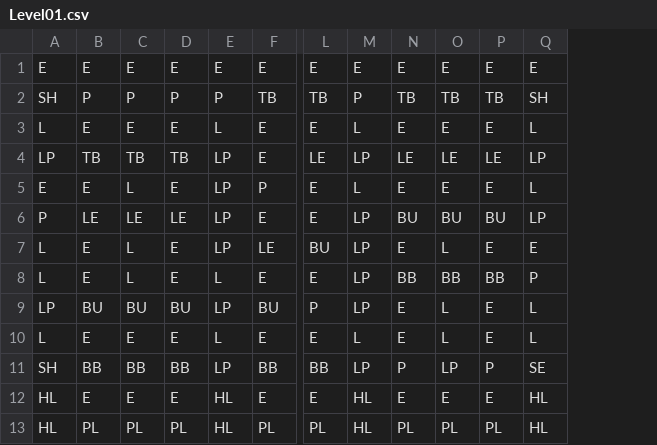
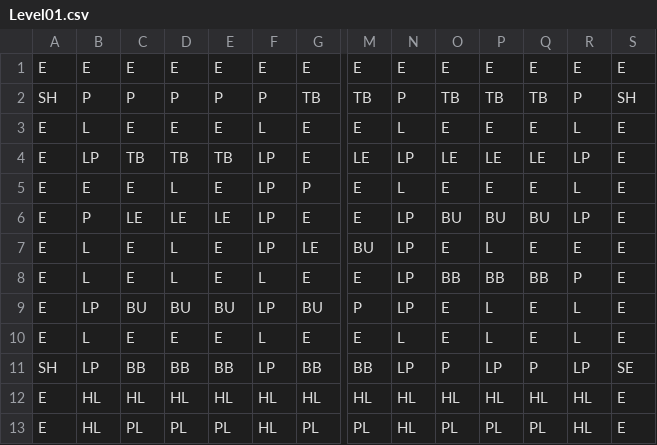
Before and after one commit to Kobazaaa/BurgerTime, a CSV file: assets/level/Level01.csv, drawn as a sheet; only a part is shown, gaps mark what is left out; removed rows and columns are numbered as before the commit, all else as after; rows hold the shown columns only; the diff names each change by its address in the sheet, - before the commit and + after, or states it on an @@ line.

```diff
--- a/assets/level/Level01.csv
+++ b/assets/level/Level01.csv
+column A, rows 1-11: E | SH | E | E | E | E | E | E | E | E | SH; row 13: E
+column S, rows 1-11: E | SH | E | E | E | E | E | E | E | E | SE; row 13: E
-B2: SH
+B2: P
-R2: SH
+R2: P
-B11: SH
+B11: LP
-R11: SE
+R11: LP
-row 12: HL | E | E | E | HL | E | E | HL | E | E | E | HL
+row 12: E | HL | HL | HL | HL | HL | HL | HL | HL | HL | HL | HL | HL | E
```
Also changed, not shown: 8 other files.
